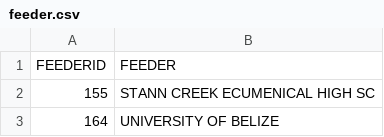
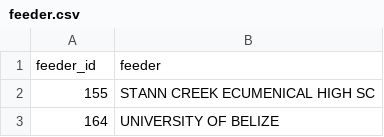
Before and after one commit to AlexDev404/ub, a CSV file: data/feeder.csv, drawn as a sheet; only a part is shown.

```diff
--- a/data/feeder.csv
+++ b/data/feeder.csv
@@ -1,2 +1,2 @@
-FEEDERID,FEEDER
+feeder_id,feeder
 155, STANN CREEK ECUMENICAL HIGH SC
```
Also changed, not shown: data/students.csv, 7 other files.
